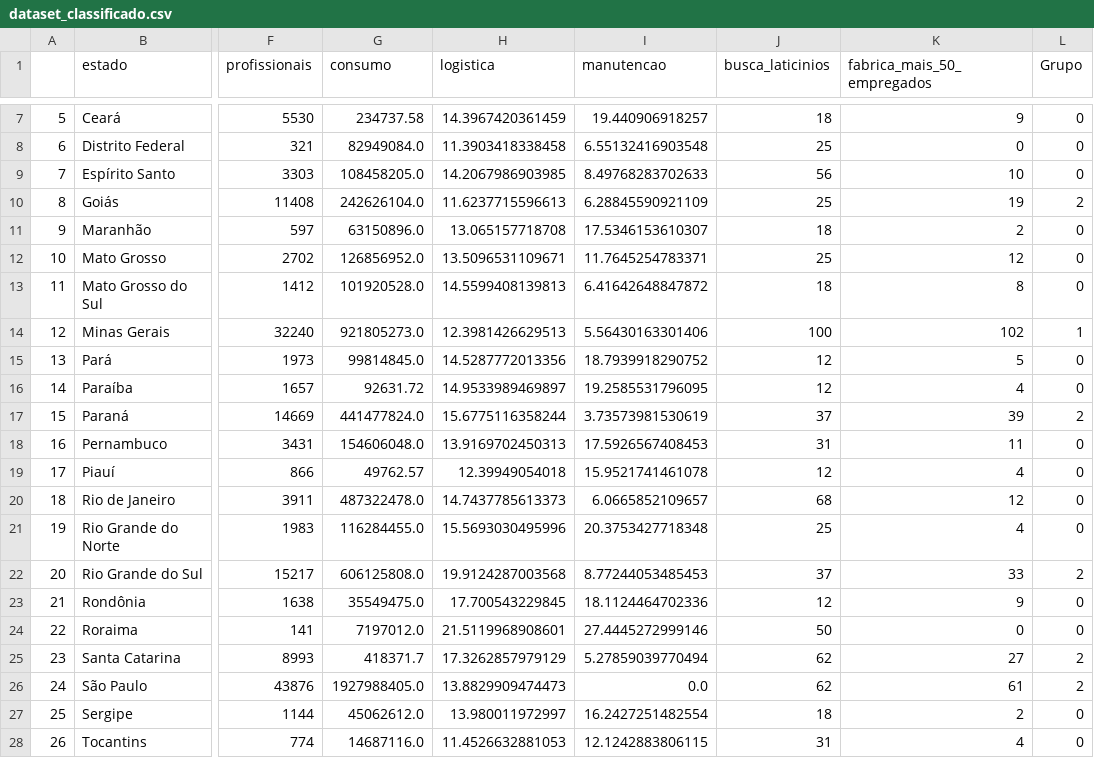
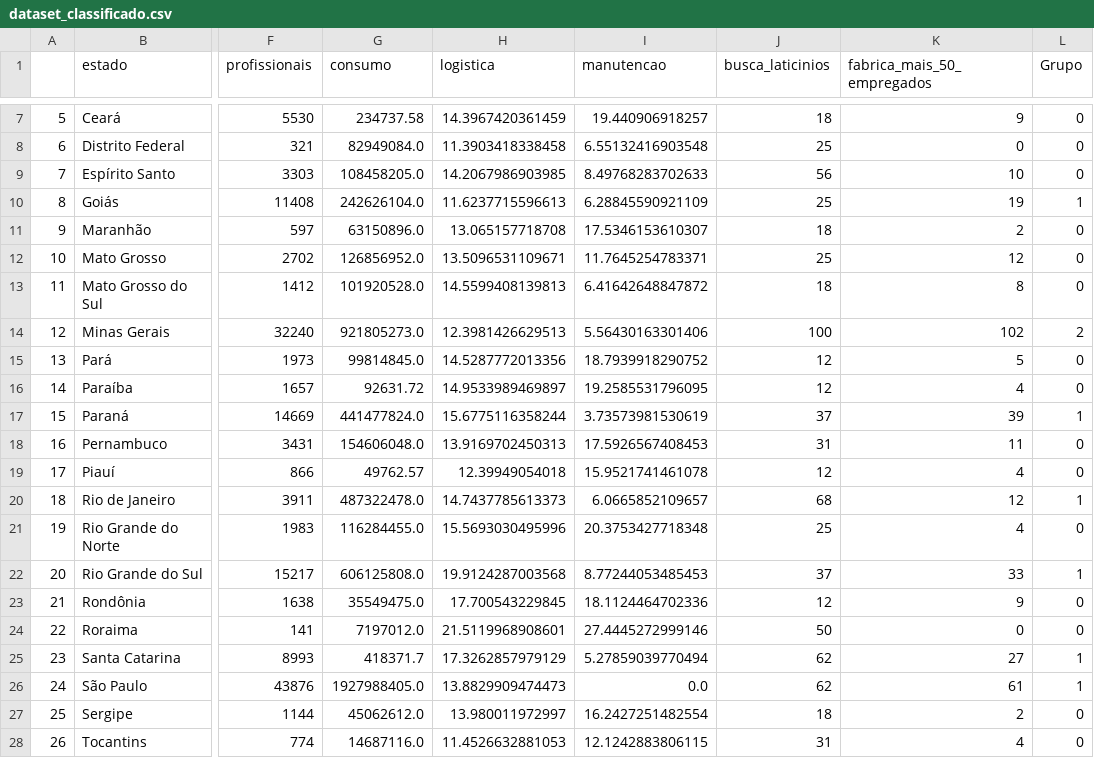
Before and after one commit to DanielCirino/ppginf-smart-k-means, a CSV file: notebooks/dataset_classificado.csv, drawn as a sheet; only a part is shown, gaps mark what is left out; the diff names each change by its address in the sheet, - before the commit and + after, or states it on an @@ line.

Commit message:
Implementação da funcionalidade de download dos dados classificados e da média das variáveis para cada grupo classificado.

```diff
--- a/notebooks/dataset_classificado.csv
+++ b/notebooks/dataset_classificado.csv
-L10 (Grupo): 2
+L10 (Grupo): 1
-L14 (Grupo): 1
+L14 (Grupo): 2
-L17 (Grupo): 2
+L17 (Grupo): 1
-L20 (Grupo): 0
+L20 (Grupo): 1
-L22 (Grupo): 2
+L22 (Grupo): 1
-L25:L26 (Grupo): 2
+L25:L26 (Grupo): 1
```
Also changed, not shown: 5 other files.
